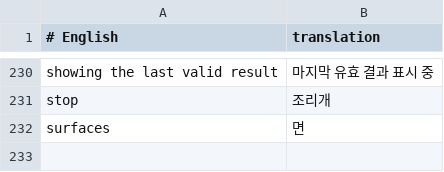
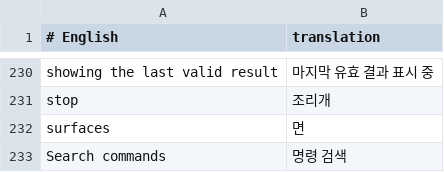
Before and after one commit to Oneptica/instaOptics, a TSV file: crates/ui-egui/i18n/ko.tsv, drawn as a sheet; only a part is shown, gaps mark what is left out.

```diff
--- a/crates/ui-egui/i18n/ko.tsv
+++ b/crates/ui-egui/i18n/ko.tsv
@@ -232 +232,2 @@ stop	조리개
 surfaces	면
+Search commands	명령 검색
```
Also changed, not shown: crates/ui-egui/i18n/de.tsv, crates/ui-egui/i18n/es.tsv, 18 other files.
